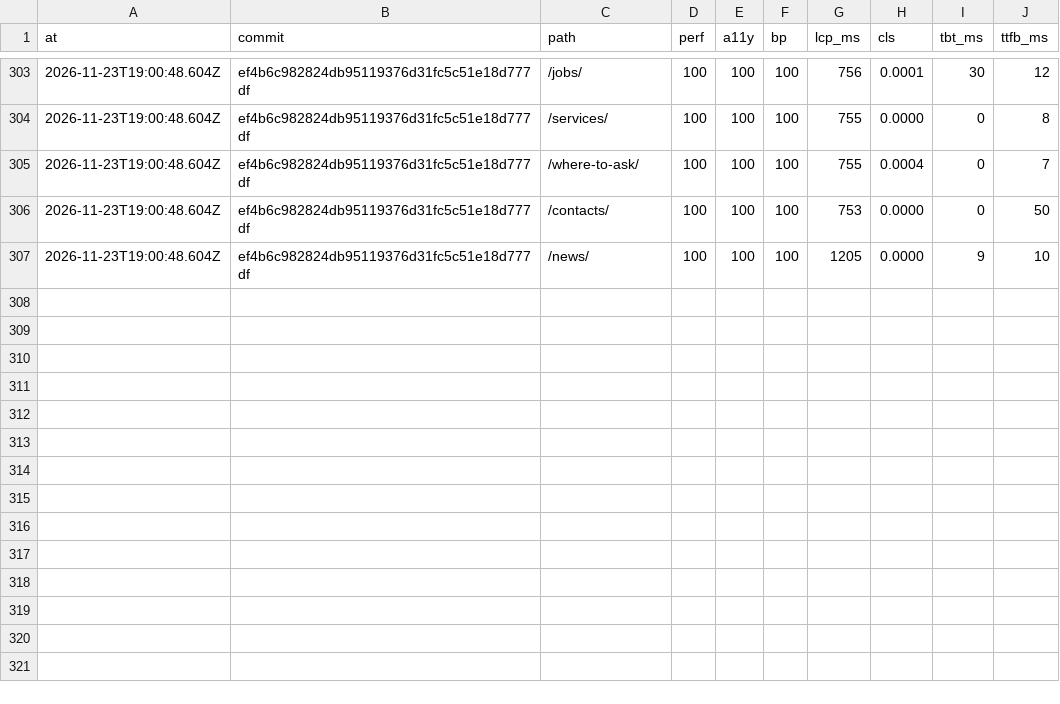
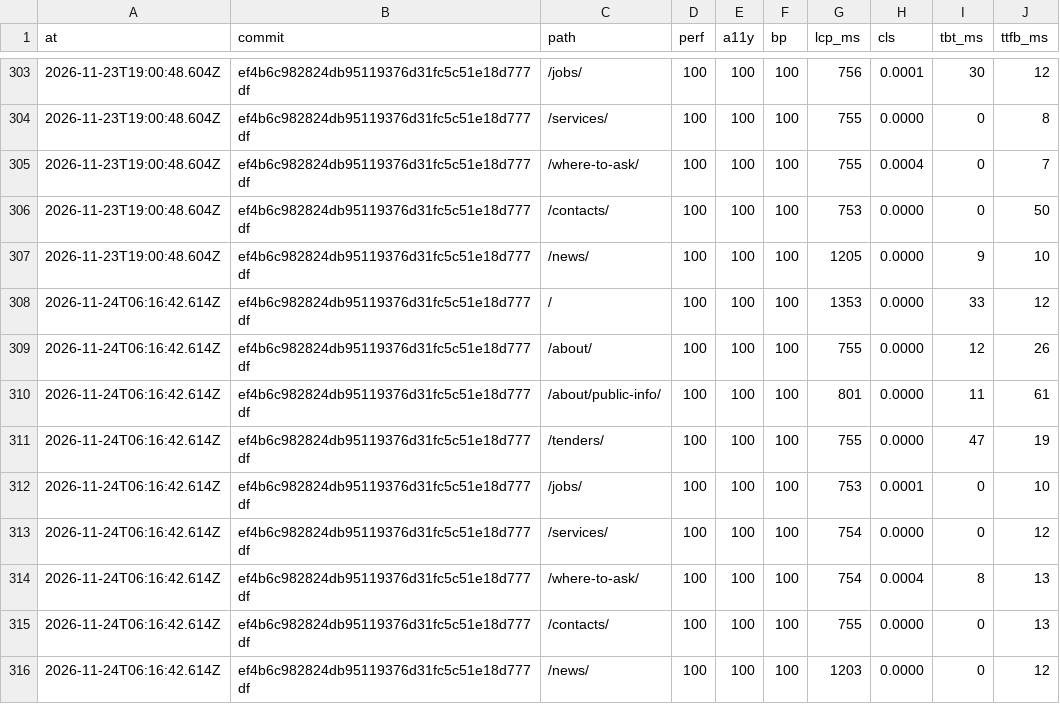
Before and after one commit to Butcherok/uzn-desna, a CSV file: lighthouse/history.csv, drawn as a sheet; only a part is shown, gaps mark what is left out; the diff names each change by its address in the sheet, - before the commit and + after, or states it on an @@ line.

```diff
--- a/lighthouse/history.csv
+++ b/lighthouse/history.csv
+row 308: 2026-11-24T06:16:42.614Z | ef4b6c982824db95119376d31fc5c51e18d777df | / | 100 | 100 | 100 | 1353 | 0.0000 | 33 | 12
+row 309: 2026-11-24T06:16:42.614Z | ef4b6c982824db95119376d31fc5c51e18d777df | /about/ | 100 | 100 | 100 | 755 | 0.0000 | 12 | 26
+row 310: 2026-11-24T06:16:42.614Z | ef4b6c982824db95119376d31fc5c51e18d777df | /about/public-info/ | 100 | 100 | 100 | 801 | 0.0000 | 11 | 61
+row 311: 2026-11-24T06:16:42.614Z | ef4b6c982824db95119376d31fc5c51e18d777df | /tenders/ | 100 | 100 | 100 | 755 | 0.0000 | 47 | 19
+row 312: 2026-11-24T06:16:42.614Z | ef4b6c982824db95119376d31fc5c51e18d777df | /jobs/ | 100 | 100 | 100 | 753 | 0.0001 | 0 | 10
+row 313: 2026-11-24T06:16:42.614Z | ef4b6c982824db95119376d31fc5c51e18d777df | /services/ | 100 | 100 | 100 | 754 | 0.0000 | 0 | 12
+row 314: 2026-11-24T06:16:42.614Z | ef4b6c982824db95119376d31fc5c51e18d777df | /where-to-ask/ | 100 | 100 | 100 | 754 | 0.0004 | 8 | 13
+row 315: 2026-11-24T06:16:42.614Z | ef4b6c982824db95119376d31fc5c51e18d777df | /contacts/ | 100 | 100 | 100 | 755 | 0.0000 | 0 | 13
+row 316: 2026-11-24T06:16:42.614Z | ef4b6c982824db95119376d31fc5c51e18d777df | /news/ | 100 | 100 | 100 | 1203 | 0.0000 | 0 | 12
```
Also changed, not shown: 1 other file.
